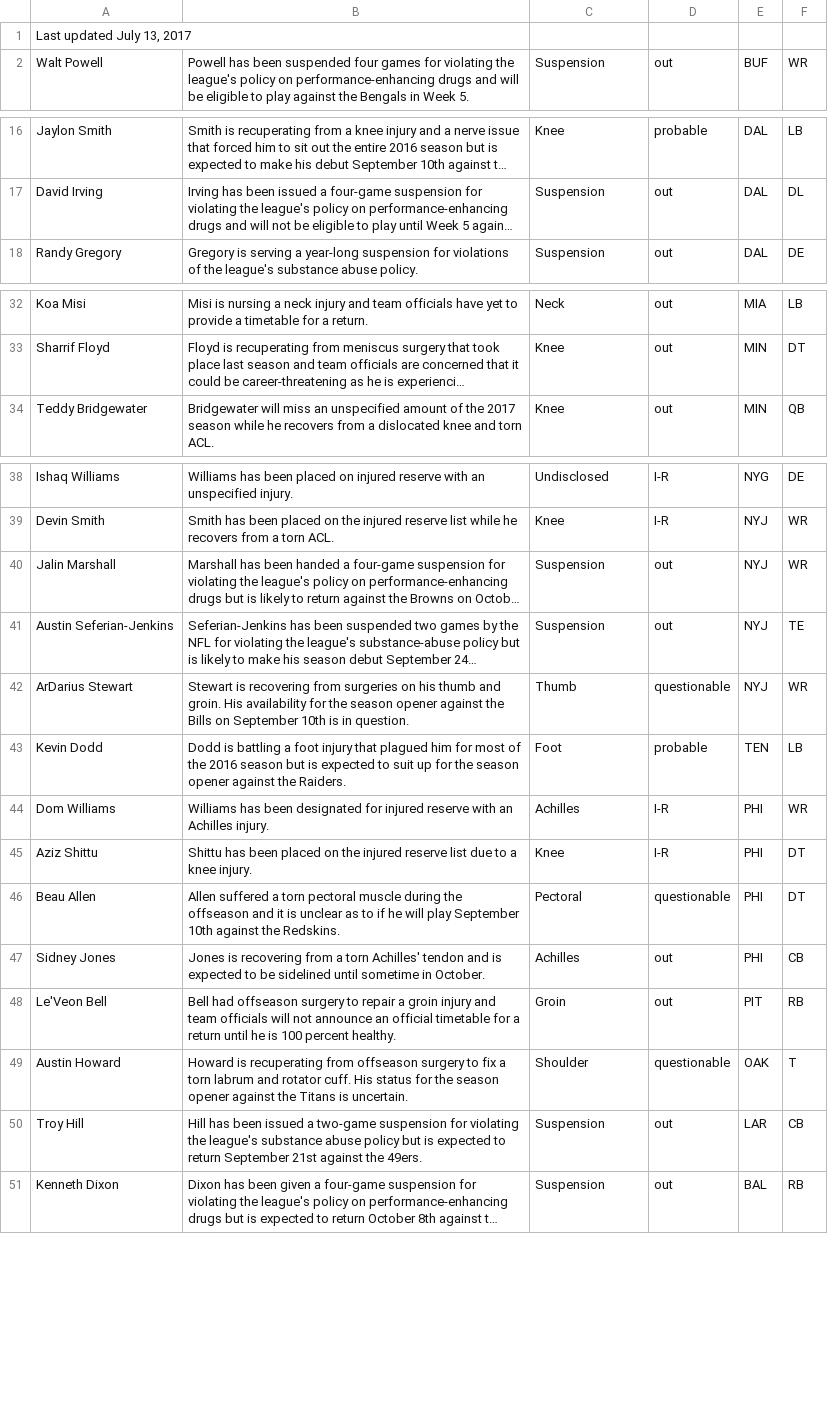
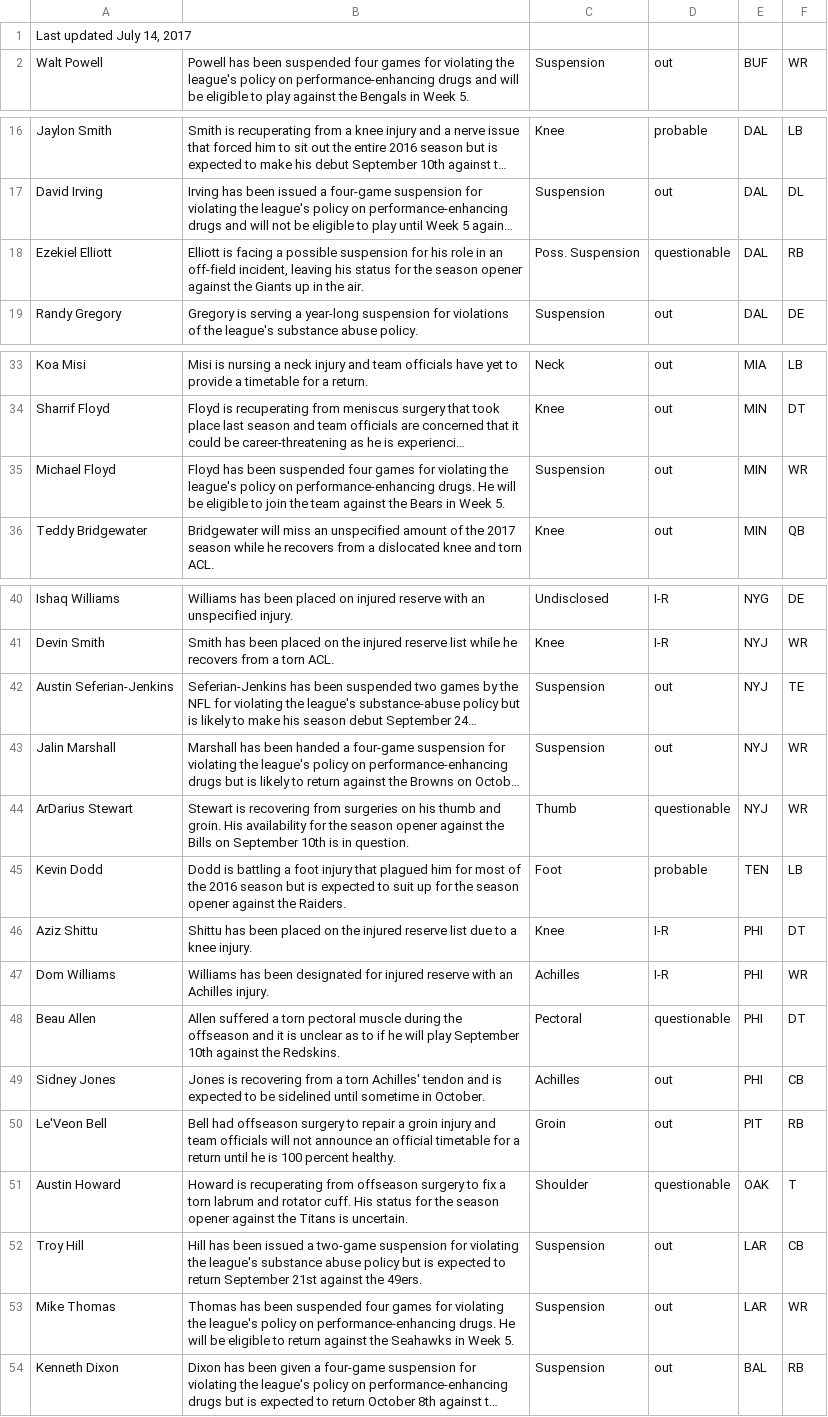
Before and after one commit to joshbegley/NFL-injuries, a CSV file: injuries.csv, drawn as a sheet; only a part is shown, gaps mark what is left out; long unchanged cells end in …; the diff names each change by its address in the sheet, - before the commit and + after, or states it on an @@ line.

Commit message:
automatic updates

```diff
--- a/injuries.csv
+++ b/injuries.csv
-A1: Last updated July 13, 2017
+A1: Last updated July 14, 2017
+row 18: Ezekiel Elliott | Elliott is facing a possible suspension for his role in an off-field incident, leaving his status for the season opener against the Giants up in the air. | Poss. Suspension | questionable | DAL | RB
+row 35: Michael Floyd | Floyd has been suspended four games for violating the league's policy on performance-enhancing drugs. He will be eligible to join the team against the Bears in Week 5. | Suspension | out | MIN | WR
@@ row 41 moved to row 42: Austin Seferian-Jenkins @@
@@ row 45 moved to row 46: Aziz Shittu @@
+row 53: Mike Thomas | Thomas has been suspended four games for violating the league's policy on performance-enhancing drugs. He will be eligible to return against the Seahawks in Week 5. | Suspension | out | LAR | WR
```
